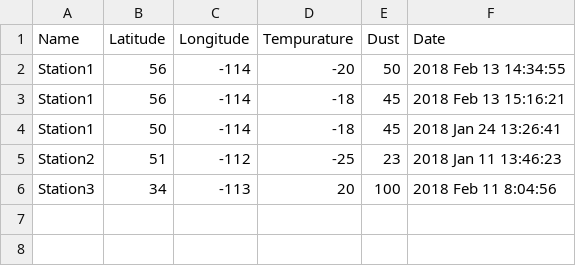
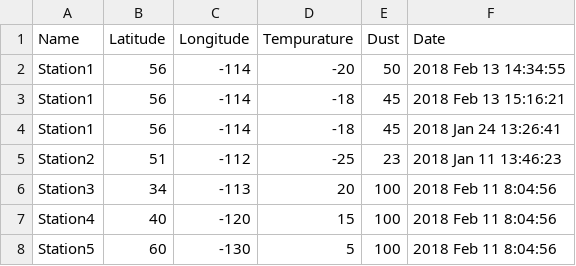
Before and after one commit to AdamOtto/ECE-492-W18, a CSV file: ECE492GUI/test.csv, drawn as a sheet.

```diff
--- a/ECE492GUI/test.csv
+++ b/ECE492GUI/test.csv
@@ -3,4 +3,6 @@ Station1,56,-114,-20,50,2018 Feb 13 14:34:55
 Station1,56,-114,-18,45,2018 Feb 13 15:16:21
-Station1,50,-114,-18,45,2018 Jan 24 13:26:41
+Station1,56,-114,-18,45,2018 Jan 24 13:26:41
 Station2,51,-112,-25,23,2018 Jan 11 13:46:23
 Station3,34,-113,20,100,2018 Feb 11 8:04:56
+Station4,40,-120,15,100,2018 Feb 11 8:04:56
+Station5,60,-130,5,100,2018 Feb 11 8:04:56
```
Also changed, not shown: 1 other file.
